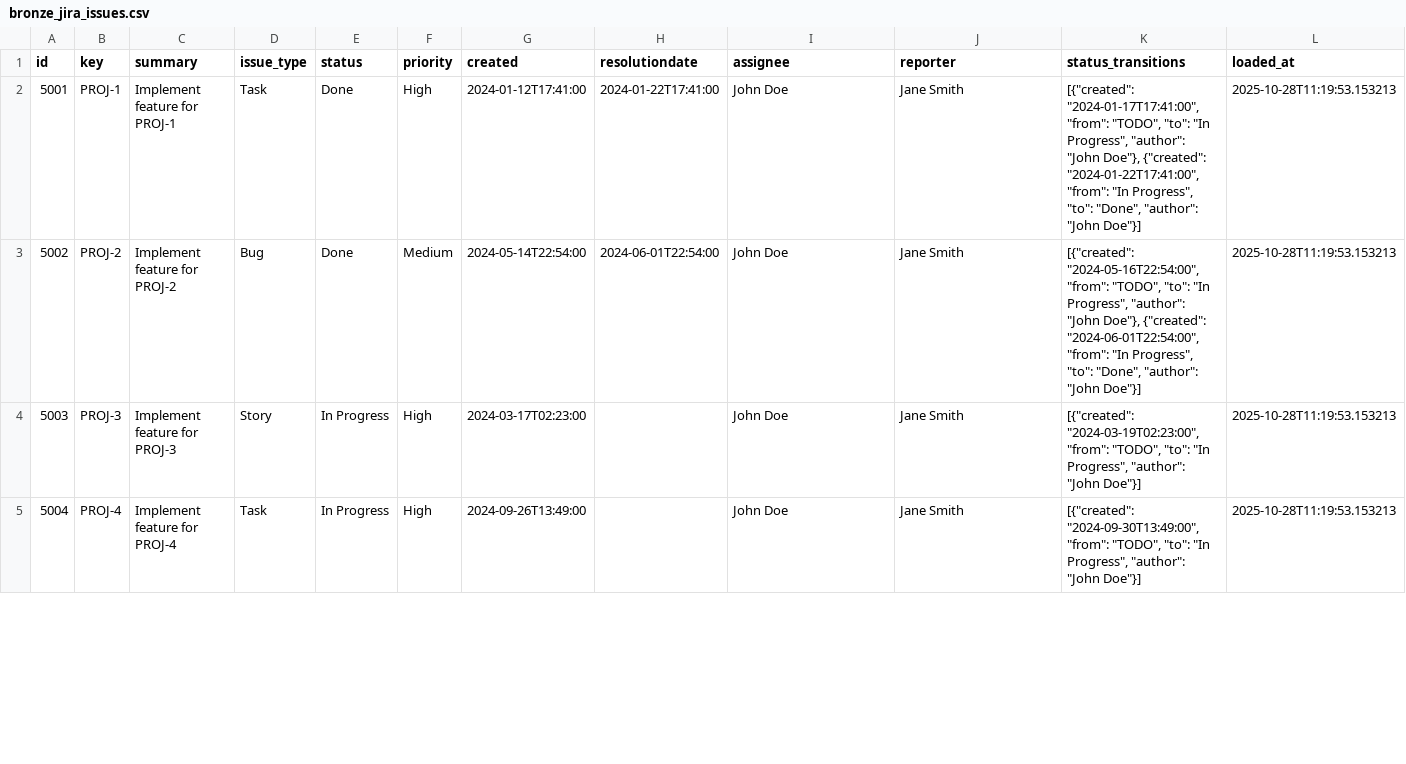
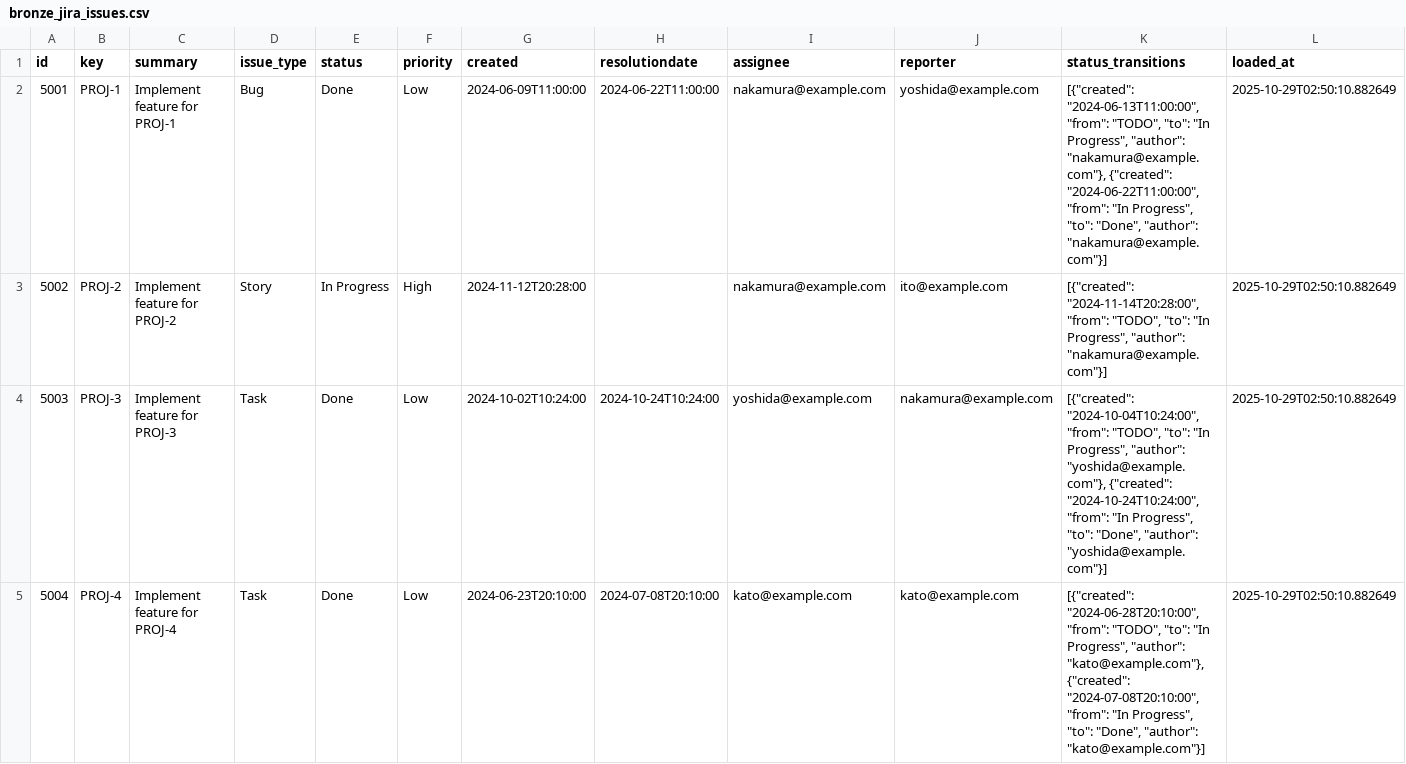
Before and after one commit to suwa-sh/open-process-mining, a CSV file: dbt/seeds/bronze_jira_issues.csv, drawn as a sheet; only a part is shown; the diff covers the shown part only.

```diff
--- a/dbt/seeds/bronze_jira_issues.csv
+++ b/dbt/seeds/bronze_jira_issues.csv
@@ -1,5 +1,5 @@
 id,key,summary,issue_type,status,priority,created,resolutiondate,assignee,reporter,status_transitions,loaded_at
-5001,PROJ-1,Implement feature for PROJ-1,Task,Done,High,2024-01-12T17:41:00,2024-01-22T17:41:00,John Doe,Jane Smith,"[{""created"": ""2024-01-17T17:41:00"", ""from"": ""TODO"", ""to"": ""In Progress"", ""author"": ""John Doe""}, {""created"": ""2024-01-22T17:41:00"", ""from"": ""In Progress"", ""to"": ""Done"", ""author"": ""John Doe""}]",2025-10-28T11:19:53.153213
-5002,PROJ-2,Implement feature for PROJ-2,Bug,Done,Medium,2024-05-14T22:54:00,2024-06-01T22:54:00,John Doe,Jane Smith,"[{""created"": ""2024-05-16T22:54:00"", ""from"": ""TODO"", ""to"": ""In Progress"", ""author"": ""John Doe""}, {""created"": ""2024-06-01T22:54:00"", ""from"": ""In Progress"", ""to"": ""Done"", ""author"": ""John Doe""}]",2025-10-28T11:19:53.153213
-5003,PROJ-3,Implement feature for PROJ-3,Story,In Progress,High,2024-03-17T02:23:00,,John Doe,Jane Smith,"[{""created"": ""2024-03-19T02:23:00"", ""from"": ""TODO"", ""to"": ""In Progress"", ""author"": ""John Doe""}]",2025-10-28T11:19:53.153213
-5004,PROJ-4,Implement feature for PROJ-4,Task,In Progress,High,2024-09-26T13:49:00,,John Doe,Jane Smith,"[{""created"": ""2024-09-30T13:49:00"", ""from"": ""TODO"", ""to"": ""In Progress"", ""author"": ""John Doe""}]",2025-10-28T11:19:53.153213
+5001,PROJ-1,Implement feature for PROJ-1,Bug,Done,Low,2024-06-09T11:00:00,2024-06-22T11:00:00,nakamura@example.com,yoshida@example.com,"[{""created"": ""2024-06-13T11:00:00"", ""from"": ""TODO"", ""to"": ""In Progress"", ""author"": ""nakamura@example.com""}, {""created"": ""2024-06-22T11:00:00"", ""from"": ""In Progress"", ""to"": ""Done"", ""author"": ""nakamura@example.com""}]",2025-10-29T02:50:10.882649
+5002,PROJ-2,Implement feature for PROJ-2,Story,In Progress,High,2024-11-12T20:28:00,,nakamura@example.com,ito@example.com,"[{""created"": ""2024-11-14T20:28:00"", ""from"": ""TODO"", ""to"": ""In Progress"", ""author"": ""nakamura@example.com""}]",2025-10-29T02:50:10.882649
+5003,PROJ-3,Implement feature for PROJ-3,Task,Done,Low,2024-10-02T10:24:00,2024-10-24T10:24:00,yoshida@example.com,nakamura@example.com,"[{""created"": ""2024-10-04T10:24:00"", ""from"": ""TODO"", ""to"": ""In Progress"", ""author"": ""yoshida@example.com""}, {""created"": ""2024-10-24T10:24:00"", ""from"": ""In Progress"", ""to"": ""Done"", ""author"": ""yoshida@example.com""}]",2025-10-29T02:50:10.882649
+5004,PROJ-4,Implement feature for PROJ-4,Task,Done,Low,2024-06-23T20:10:00,2024-07-08T20:10:00,kato@example.com,kato@example.com,"[{""created"": ""2024-06-28T20:10:00"", ""from"": ""TODO"", ""to"": ""In Progress"", ""author"": ""kato@example.com""}, {""created"": ""2024-07-08T20:10:00"", ""from"": ""In Progress"", ""to"": ""Done"", ""author"": ""kato@example.com""}]",2025-10-29T02:50:10.882649
```
Also changed, not shown: 124 edited cells elsewhere in this file, dbt/seeds/bronze_github_issues.csv, dbt/seeds/bronze_github_pull_requests.csv, 25 other files.
